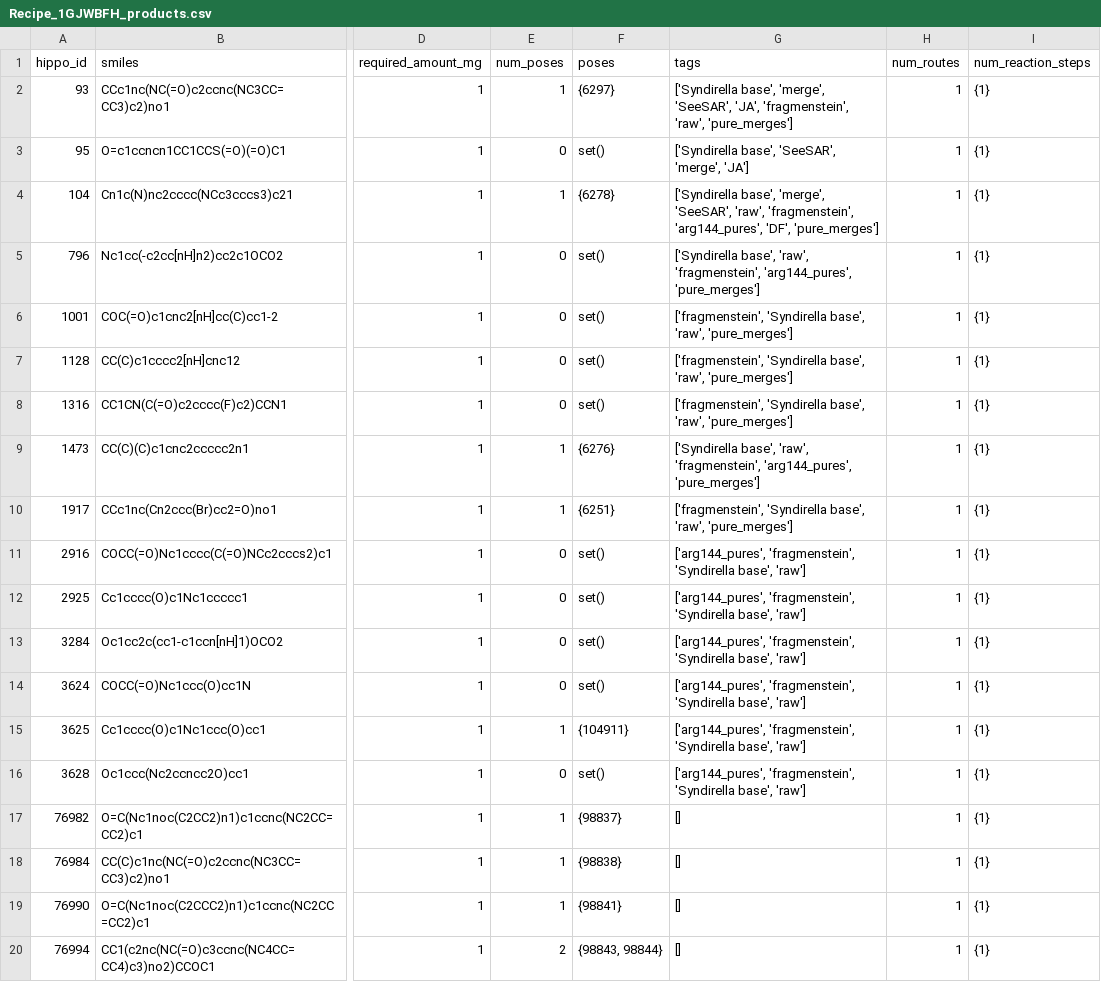
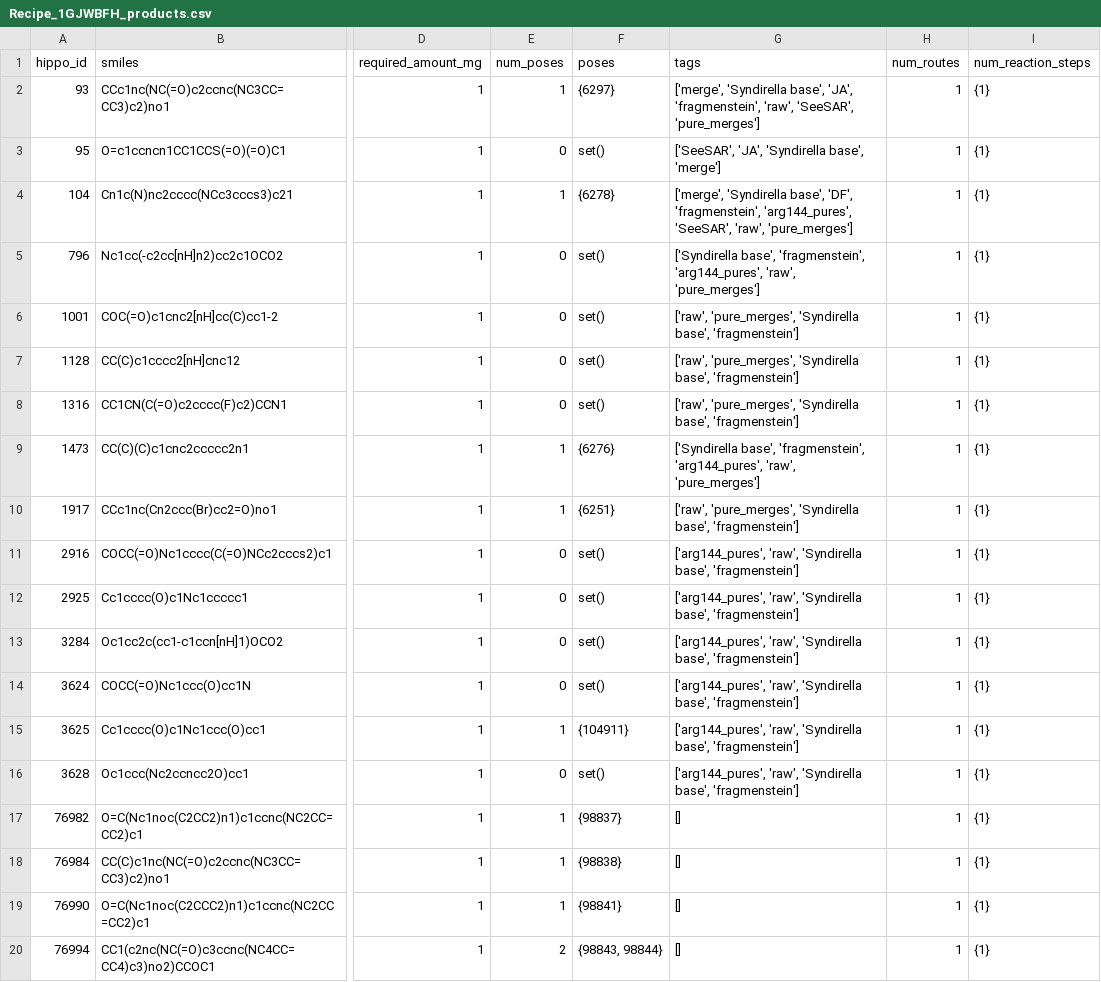
Before and after one commit to mwinokan/CHIKV_HIPPO, a CSV file: web3/web_resources/Recipe_1GJWBFH_products.csv, drawn as a sheet; only a part is shown, gaps mark what is left out; the diff names each change by its address in the sheet, - before the commit and + after, or states it on an @@ line.

```diff
--- a/web3/web_resources/Recipe_1GJWBFH_products.csv
+++ b/web3/web_resources/Recipe_1GJWBFH_products.csv
-G2 (tags): ['Syndirella base', 'merge', 'SeeSAR', 'JA', 'fragmenstein', 'raw', 'pure_merges']
+G2 (tags): ['merge', 'Syndirella base', 'JA', 'fragmenstein', 'raw', 'SeeSAR', 'pure_merges']
-G3 (tags): ['Syndirella base', 'SeeSAR', 'merge', 'JA']
+G3 (tags): ['SeeSAR', 'JA', 'Syndirella base', 'merge']
-G4 (tags): ['Syndirella base', 'merge', 'SeeSAR', 'raw', 'fragmenstein', 'arg144_pures', 'DF', 'pure_merges']
+G4 (tags): ['merge', 'Syndirella base', 'DF', 'fragmenstein', 'arg144_pures', 'SeeSAR', 'raw', 'pure_merges']
-G5 (tags): ['Syndirella base', 'raw', 'fragmenstein', 'arg144_pures', 'pure_merges']
+G5 (tags): ['Syndirella base', 'fragmenstein', 'arg144_pures', 'raw', 'pure_merges']
-G6:G8 (tags): ['fragmenstein', 'Syndirella base', 'raw', 'pure_merges']
+G6:G8 (tags): ['raw', 'pure_merges', 'Syndirella base', 'fragmenstein']
-G9 (tags): ['Syndirella base', 'raw', 'fragmenstein', 'arg144_pures', 'pure_merges']
+G9 (tags): ['Syndirella base', 'fragmenstein', 'arg144_pures', 'raw', 'pure_merges']
-G10 (tags): ['fragmenstein', 'Syndirella base', 'raw', 'pure_merges']
+G10 (tags): ['raw', 'pure_merges', 'Syndirella base', 'fragmenstein']
-G11:G16 (tags): ['arg144_pures', 'fragmenstein', 'Syndirella base', 'raw']
+G11:G16 (tags): ['arg144_pures', 'raw', 'Syndirella base', 'fragmenstein']
```
Also changed, not shown: web3/web_resources/Recipe_1GJWBFH_reactants.csv, web3/web_resources/Recipe_1GJXK8G_products.csv, 35 other files.
